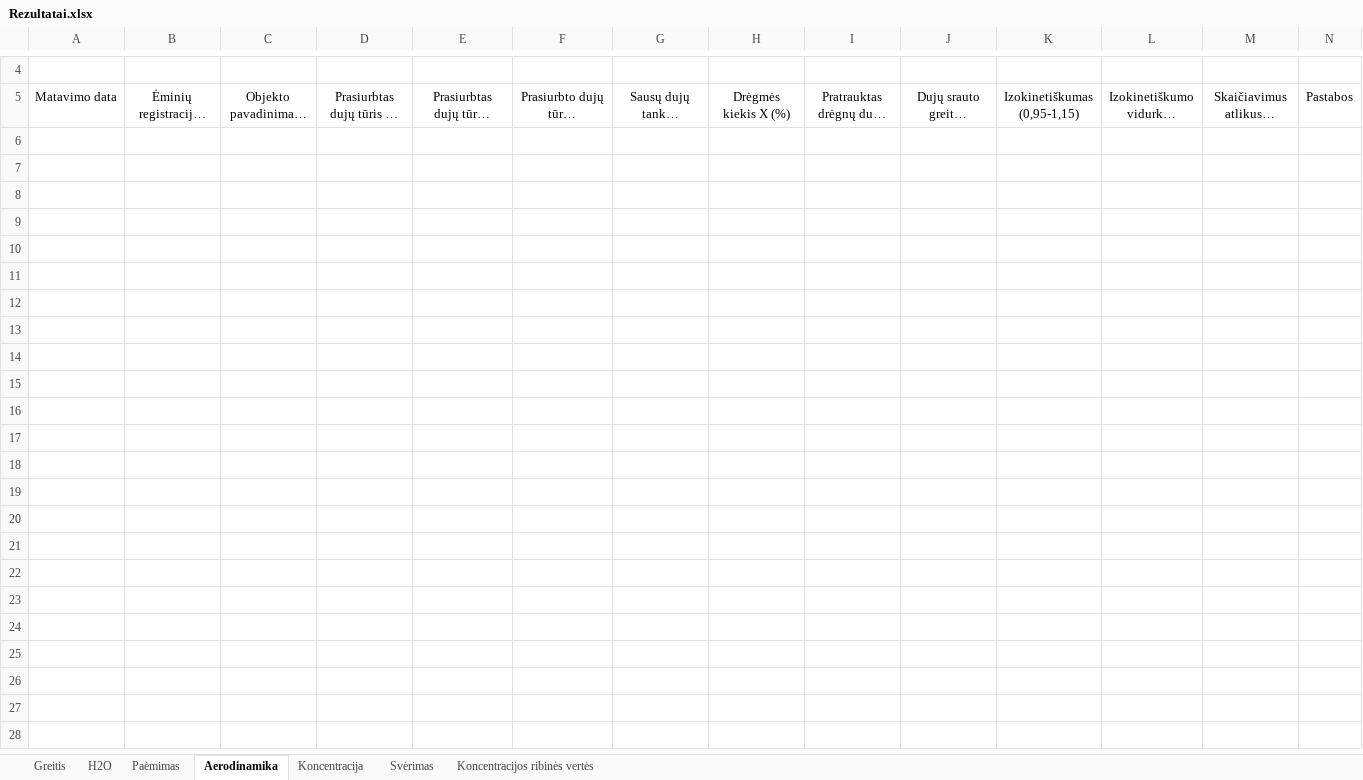
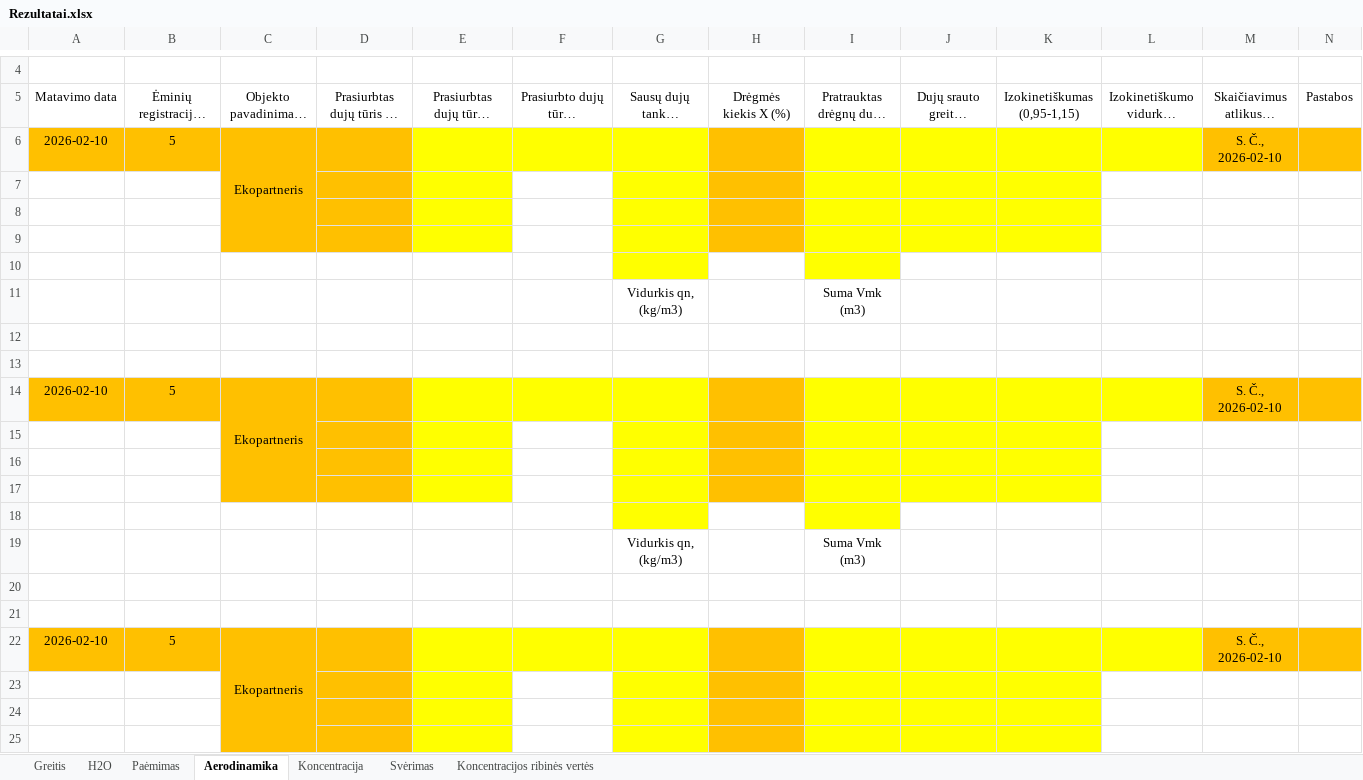
Before and after one commit to TomasVilkickas/Skaiciavimai, an Excel workbook: Rezultatai.xlsx, sheet Aerodinamika, drawn as a sheet; only a part is shown, gaps mark what is left out; long unchanged cells end in …; values as stored, in another font and other column widths than the file's, no borders; the diff covers the shown part only; the diff names each change by its address in the sheet, - before the commit and + after, or states it on an @@ line.

```diff
--- a/Rezultatai.xlsx (sheet Aerodinamika)
+++ b/Rezultatai.xlsx (sheet Aerodinamika)
+row 6: 2026-02-10 | 5 | Ekopartneris |  |  |  |  |  |  |  |  |  | S. Č., 2026-02-10
+row 7: (empty)
+row 8: (empty)
+row 9: (empty)
+row 10: (empty)
+row 11:  |  |  |  |  |  | Vidurkis qn, (kg/m3) |  | Suma Vmk (m3)
+row 12: (empty)
+row 13: (empty)
+row 14: 2026-02-10 | 5 | Ekopartneris |  |  |  |  |  |  |  |  |  | S. Č., 2026-02-10
+row 15: (empty)
+row 16: (empty)
+row 17: (empty)
+row 18: (empty)
+row 19:  |  |  |  |  |  | Vidurkis qn, (kg/m3) |  | Suma Vmk (m3)
+row 20: (empty)
+row 21: (empty)
+row 22: 2026-02-10 | 5 | Ekopartneris |  |  |  |  |  |  |  |  |  | S. Č., 2026-02-10
+row 23: (empty)
+row 24: (empty)
+row 25: (empty)
```
Also changed, not shown: 101 added rows elsewhere in this sheet, sheet Paėmimas, sheet Greitis, sheet Svėrimas, sheet Koncentracija, sheet H2O, Pradiniai.xlsx, 2 other files.
